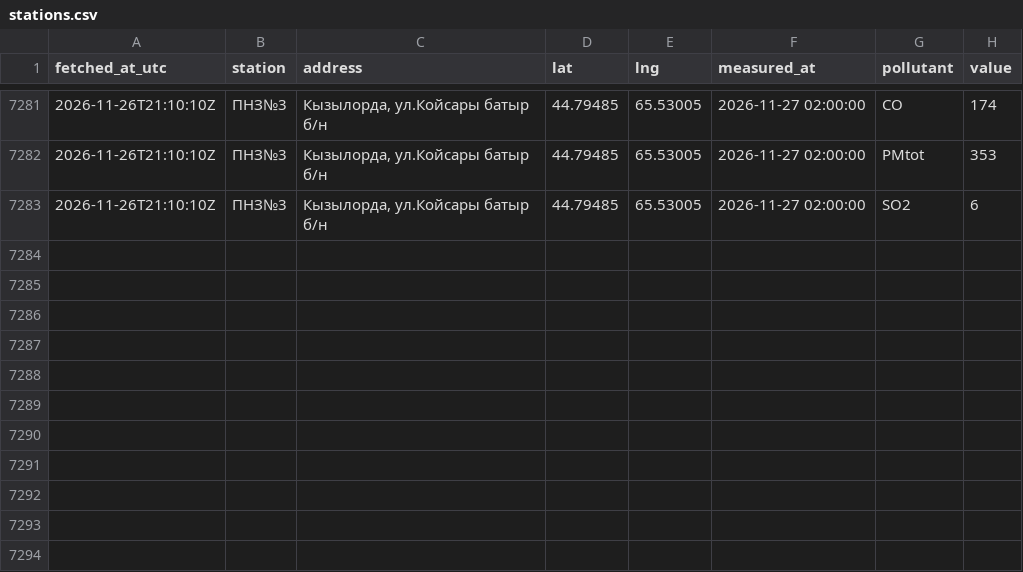
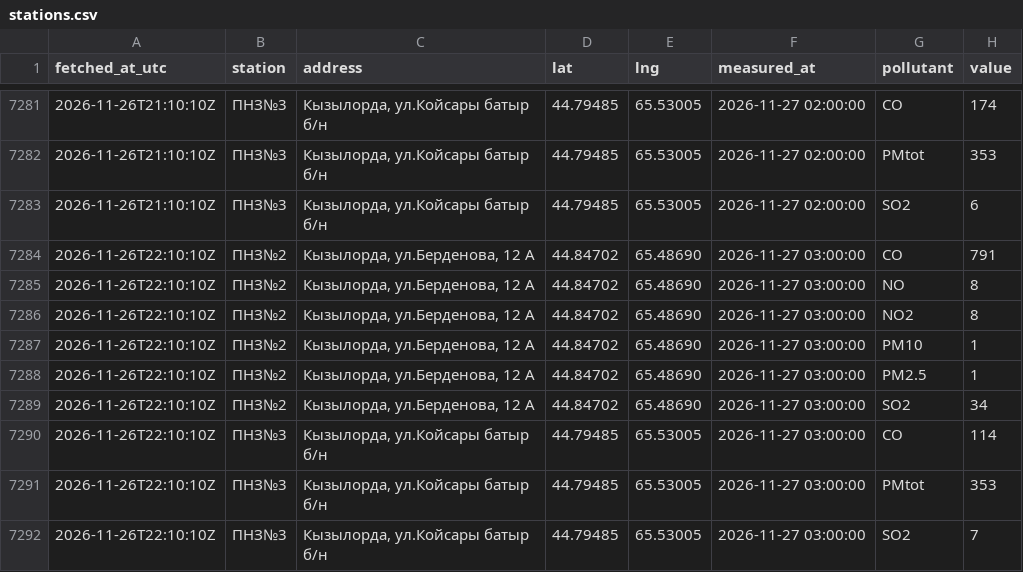
Before and after one commit to SanDav2011/atyrau-air, a CSV file: data/kyzylorda/stations.csv, drawn as a sheet; only a part is shown, gaps mark what is left out; the diff names each change by its address in the sheet, - before the commit and + after, or states it on an @@ line.

```diff
--- a/data/kyzylorda/stations.csv
+++ b/data/kyzylorda/stations.csv
+row 7284: 2026-11-26T22:10:10Z | ПНЗ№2 | Кызылорда, ул.Берденова, 12 А | 44.84702 | 65.48690 | 2026-11-27 03:00:00 | CO | 791
+row 7285: 2026-11-26T22:10:10Z | ПНЗ№2 | Кызылорда, ул.Берденова, 12 А | 44.84702 | 65.48690 | 2026-11-27 03:00:00 | NO | 8
+row 7286: 2026-11-26T22:10:10Z | ПНЗ№2 | Кызылорда, ул.Берденова, 12 А | 44.84702 | 65.48690 | 2026-11-27 03:00:00 | NO2 | 8
+row 7287: 2026-11-26T22:10:10Z | ПНЗ№2 | Кызылорда, ул.Берденова, 12 А | 44.84702 | 65.48690 | 2026-11-27 03:00:00 | PM10 | 1
+row 7288: 2026-11-26T22:10:10Z | ПНЗ№2 | Кызылорда, ул.Берденова, 12 А | 44.84702 | 65.48690 | 2026-11-27 03:00:00 | PM2.5 | 1
+row 7289: 2026-11-26T22:10:10Z | ПНЗ№2 | Кызылорда, ул.Берденова, 12 А | 44.84702 | 65.48690 | 2026-11-27 03:00:00 | SO2 | 34
+row 7290: 2026-11-26T22:10:10Z | ПНЗ№3 | Кызылорда, ул.Койсары батыр б/н | 44.79485 | 65.53005 | 2026-11-27 03:00:00 | CO | 114
+row 7291: 2026-11-26T22:10:10Z | ПНЗ№3 | Кызылорда, ул.Койсары батыр б/н | 44.79485 | 65.53005 | 2026-11-27 03:00:00 | PMtot | 353
+row 7292: 2026-11-26T22:10:10Z | ПНЗ№3 | Кызылорда, ул.Койсары батыр б/н | 44.79485 | 65.53005 | 2026-11-27 03:00:00 | SO2 | 7
```
Also changed, not shown: data/aktau/stations.csv, data/shymkent/stations.csv, 38 other files.
